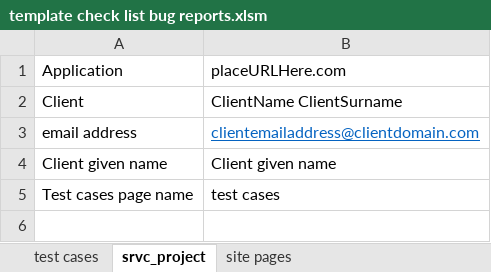
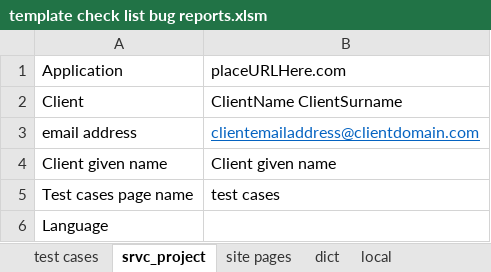
Before and after one commit to cheshi-mantu/cm-bug-rep-for-poor, an Excel workbook: files/template check list bug reports.xlsm, sheet srvc_project, drawn as a sheet; values as stored, in another font and other column widths than the file's, no borders; the diff names each change by its address in the sheet, - before the commit and + after, or states it on an @@ line.

```diff
--- a/files/template check list bug reports.xlsm (sheet srvc_project)
+++ b/files/template check list bug reports.xlsm (sheet srvc_project)
@@ sheet tab unhidden: dict @@
+sheet tab: local
+row 6: Language
```
Also changed, not shown: 2 other files.
